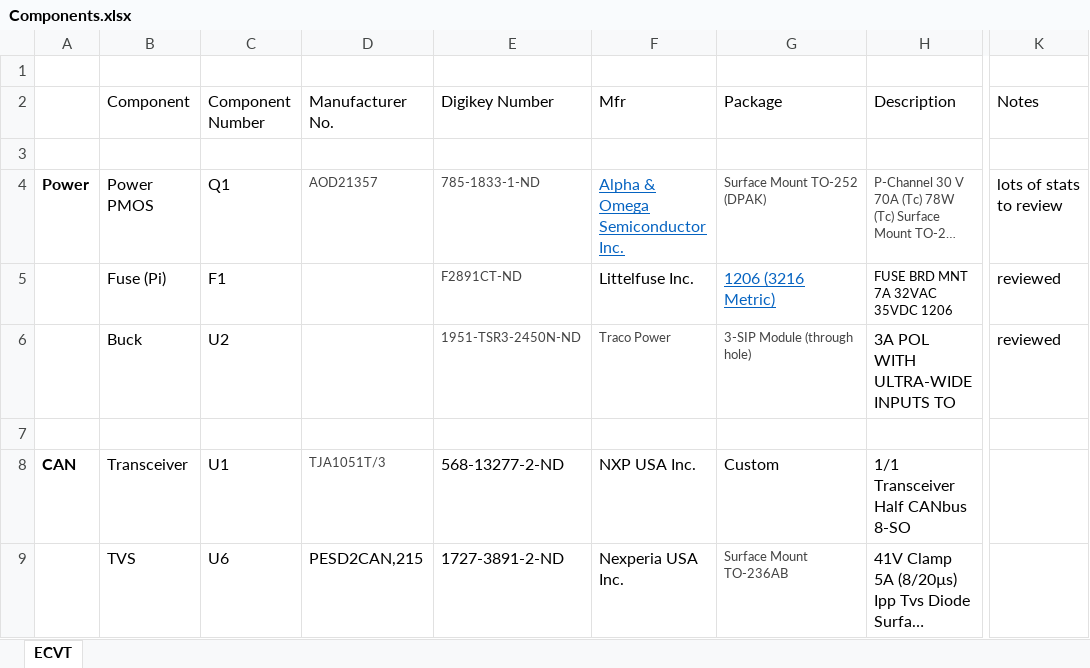
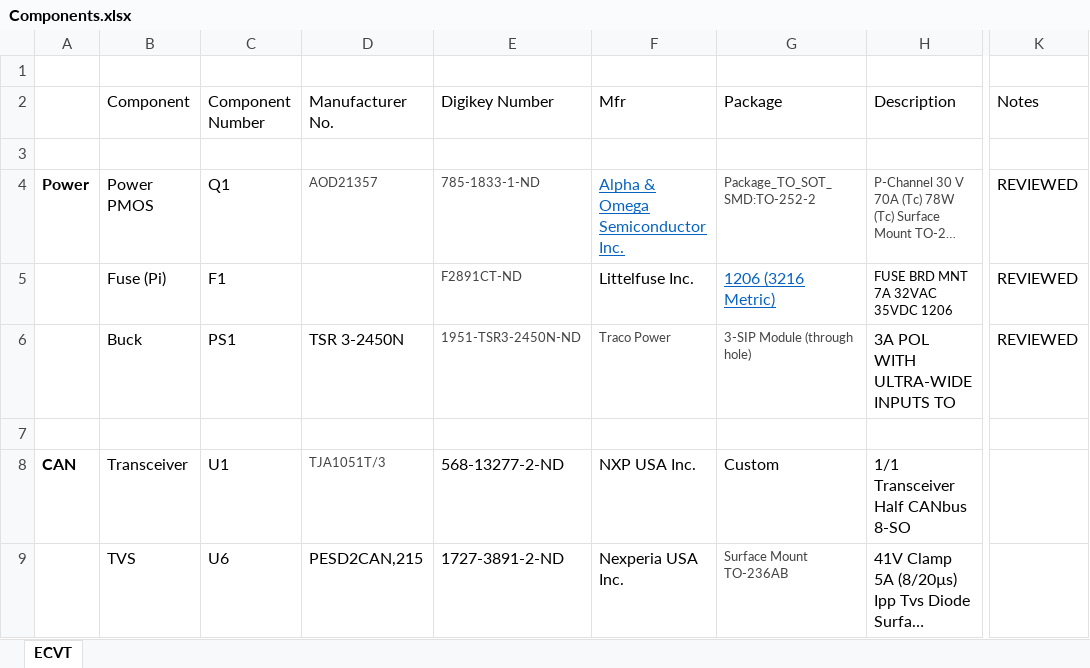
Before and after one commit to NU-Baja-SAE/hardware, an Excel workbook: Components.xlsx, sheet ECVT, drawn as a sheet; only a part is shown, gaps mark what is left out; long unchanged cells end in …; values as stored, in another font and other column widths than the file's, no borders; the diff names each change by its address in the sheet, - before the commit and + after, or states it on an @@ line.

```diff
--- a/Components.xlsx (sheet ECVT)
+++ b/Components.xlsx (sheet ECVT)
-G4: Surface Mount TO-252 (DPAK)
+G4: Package_TO_SOT_SMD:TO-252-2
-K4: lots of stats to review
+K4: REVIEWED
-K5:K6: reviewed
+K5:K6: REVIEWED
-C6: U2
+C6: PS1
-D6: (empty)
+D6: TSR 3-2450N
```
Also changed, not shown: 27 other files.
